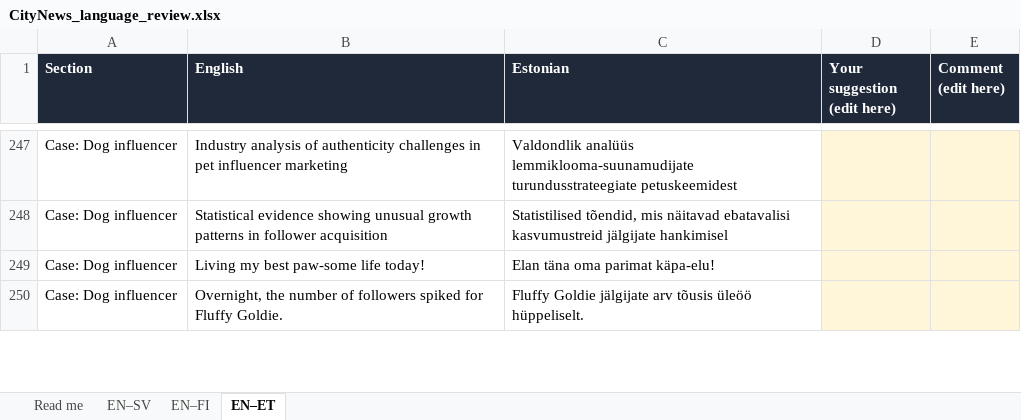
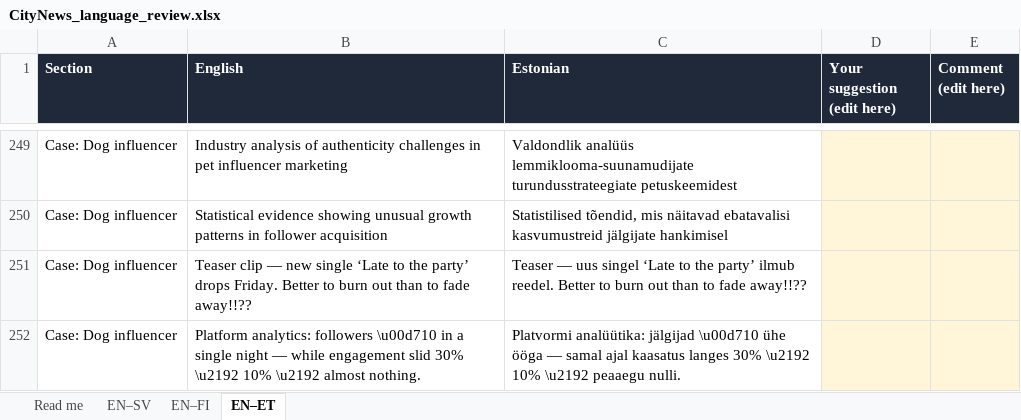
Before and after one commit to StevenBachelder/dove-city-newsroom-1, an Excel workbook: CityNews_language_review.xlsx, sheet EN–ET, drawn as a sheet; only a part is shown, gaps mark what is left out; values as stored, in another font and other column widths than the file's, no borders; addresses are those after the commit; the diff covers the shown part only; the diff names each change by its address in the sheet, - before the commit and + after, or states it on an @@ line.

```diff
--- a/CityNews_language_review.xlsx (sheet EN–ET)
+++ b/CityNews_language_review.xlsx (sheet EN–ET)
-B251 (English): Living my best paw-some life today!
+B251 (English): Teaser clip — new single ‘Late to the party’ drops Friday. Better to burn out than to fade away!!??
-C251 (Estonian): Elan täna oma parimat käpa-elu!
+C251 (Estonian): Teaser — uus singel ‘Late to the party’ ilmub reedel. Better to burn out than to fade away!!??
-B252 (English): Overnight, the number of followers spiked for Fluffy Goldie.
+B252 (English): Platform analytics: followers \u00d710 in a single night — while engagement slid 30% \u2192 10% \u2192 almost nothing.
-C252 (Estonian): Fluffy Goldie jälgijate arv tõusis üleöö hüppeliselt.
+C252 (Estonian): Platvormi analüütika: jälgijad \u00d710 ühe ööga — samal ajal kaasatus langes 30% \u2192 10% \u2192 peaaegu nulli.
```
Also changed, not shown: 4 added rows and 14 edited cells elsewhere in this sheet, sheet EN–SV, sheet EN–FI, 1 other file.
